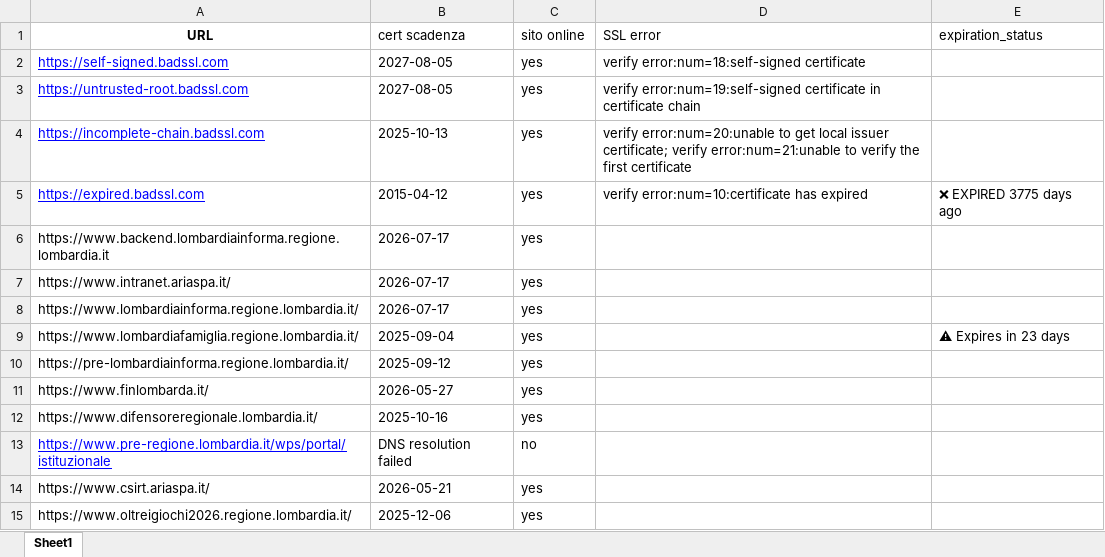
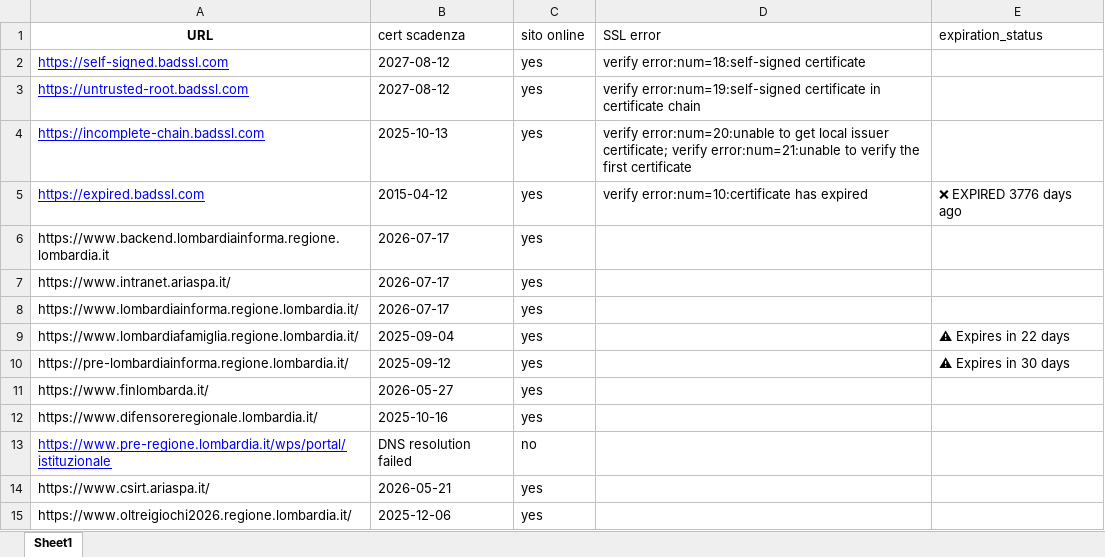
Before and after one commit to cyberdevnet/ssl_checker, an Excel workbook: certificati_iso_date_with_status.xlsx, sheet Sheet1, drawn as a sheet; only a part is shown; values as stored, in another font and other column widths than the file's, no borders; table styles not drawn; the diff names each change by its address in the sheet, - before the commit and + after, or states it on an @@ line.

```diff
--- a/certificati_iso_date_with_status.xlsx (sheet Sheet1)
+++ b/certificati_iso_date_with_status.xlsx (sheet Sheet1)
-B2:B3 (cert scadenza): 2027-08-05
+B2:B3 (cert scadenza): 2027-08-12
-E5 (expiration_status): ❌ EXPIRED 3775 days ago
+E5 (expiration_status): ❌ EXPIRED 3776 days ago
-E9 (expiration_status): ⚠ Expires in 23 days
+E9 (expiration_status): ⚠ Expires in 22 days
-E10 (expiration_status): (empty)
+E10 (expiration_status): ⚠ Expires in 30 days
```
Also changed, not shown: 1 other file.
